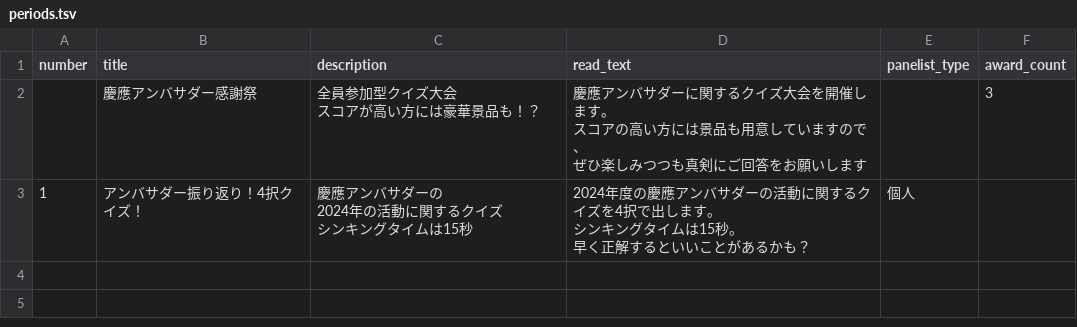
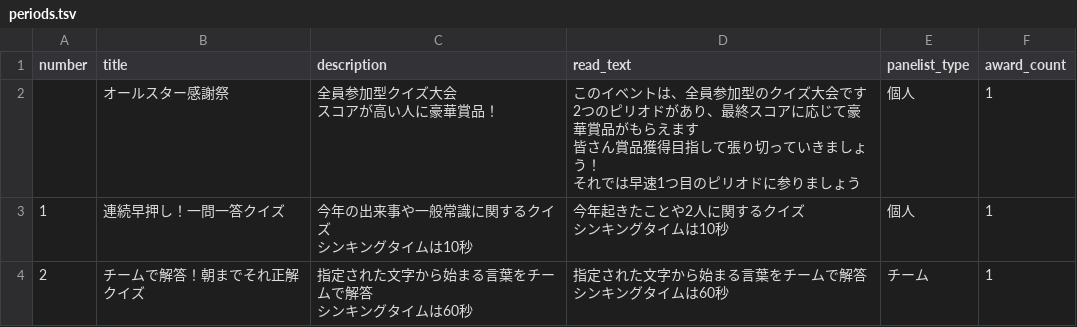
Before and after one commit to ohnuma5taka/thanks-fes, a TSV file: thanks-fes-api/app/db/seeds/data/periods.tsv, drawn as a sheet; removed rows and columns are numbered as before the commit, all else as after; ↵ is a line break in a cell; the diff names each change by its address in the sheet, - before the commit and + after, or states it on an @@ line.

```diff
--- a/thanks-fes-api/app/db/seeds/data/periods.tsv
+++ b/thanks-fes-api/app/db/seeds/data/periods.tsv
-row 2:  | 慶應アンバサダー感謝祭 | 全員参加型クイズ大会 ↵ スコアが高い方には豪華景品も！？ | 慶應アンバサダーに関するクイズ大会を開催します。 ↵ スコアの高い方には景品も用意していますので、 ↵ ぜひ楽しみつつも真剣にご回答をお願いします |  | 3
-row 3: 1 | アンバサダー振り返り！4択クイズ！ | 慶應アンバサダーの ↵ 2024年の活動に関するクイズ ↵ シンキングタイムは15秒 | 2024年度の慶應アンバサダーの活動に関するクイズを4択で出します。 ↵ シンキングタイムは15秒。 ↵ 早く正解するといいことがあるかも？ | 個人
+row 2:  | オールスター感謝祭 | 全員参加型クイズ大会 ↵ スコアが高い人に豪華賞品！ | このイベントは、全員参加型のクイズ大会です ↵ 2つのピリオドがあり、最終スコアに応じて豪華賞品がもらえます ↵ 皆さん賞品獲得目指して張り切っていきましょう！ ↵ それでは早速1つ目のピリオドに参りましょう | 個人 | 1
+row 3: 1 | 連続早押し！一問一答クイズ | 今年の出来事や一般常識に関するクイズ ↵ シンキングタイムは10秒 | 今年起きたことや2人に関するクイズ ↵ シンキングタイムは10秒 | 個人 | 1
+row 4: 2 | チームで解答！朝までそれ正解クイズ | 指定された文字から始まる言葉をチームで解答 ↵ シンキングタイムは60秒 | 指定された文字から始まる言葉をチームで解答 ↵ シンキングタイムは60秒 | チーム | 1
```
Also changed, not shown: thanks-fes-api/app/db/seeds/data/options.tsv, thanks-fes-api/app/db/seeds/data/questions.tsv, 3 other files.
